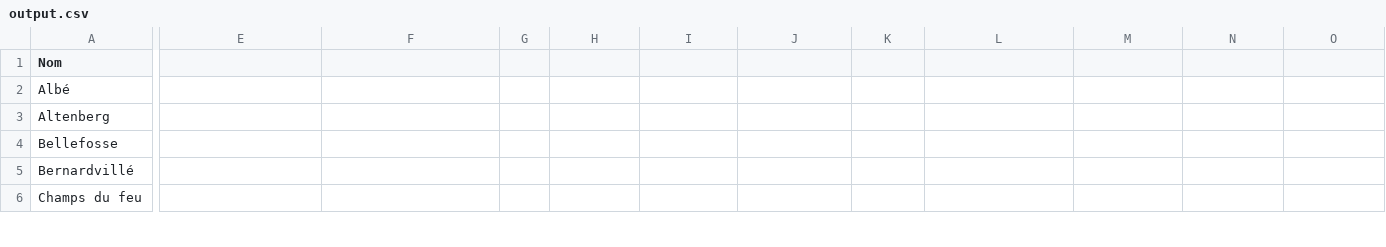
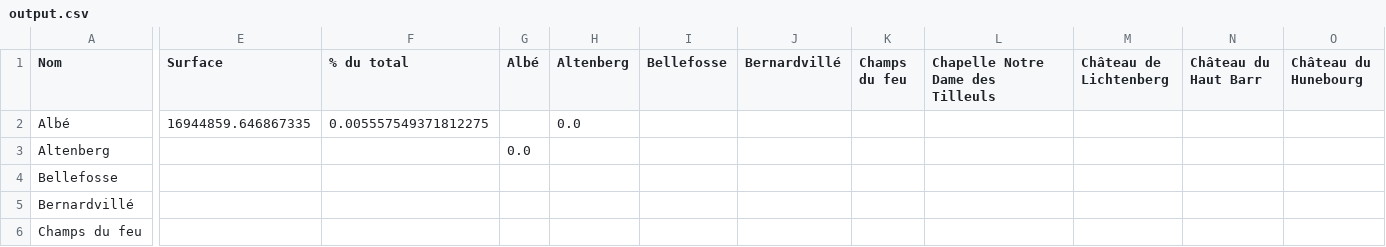
Before and after one commit to pyronear/pyro-visibility-analysis, a CSV file: analysis_shape/data/output.csv, drawn as a sheet; only a part is shown, gaps mark what is left out; the diff covers the shown part only; the diff names each change by its address in the sheet, - before the commit and + after, or states it on an @@ line.

```diff
--- a/analysis_shape/data/output.csv
+++ b/analysis_shape/data/output.csv
-E1: (empty)
+E1: Surface
-F1: (empty)
+F1: % du total
-G1: (empty)
+G1: Albé
-H1: (empty)
+H1: Altenberg
-I1: (empty)
+I1: Bellefosse
-J1: (empty)
+J1: Bernardvillé
-K1: (empty)
+K1: Champs du feu
-L1: (empty)
+L1: Chapelle Notre Dame des Tilleuls
-M1: (empty)
+M1: Château de Lichtenberg
-N1: (empty)
+N1: Château du Haut Barr
-O1: (empty)
+O1: Château du Hunebourg
-E2 (Surface): (empty)
+E2 (Surface): 16944859.646867335
-F2 (% du total): (empty)
+F2 (% du total): 0.005557549371812275
-H2 (Altenberg): (empty)
+H2 (Altenberg): 0.0
-G3 (Albé): (empty)
+G3 (Albé): 0.0
```
Also changed, not shown: 18 edited cells elsewhere in this file, 4 other files.
